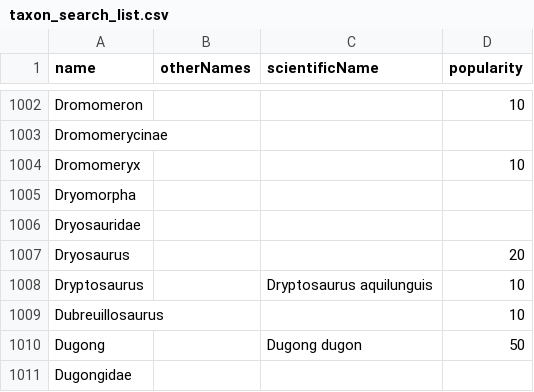
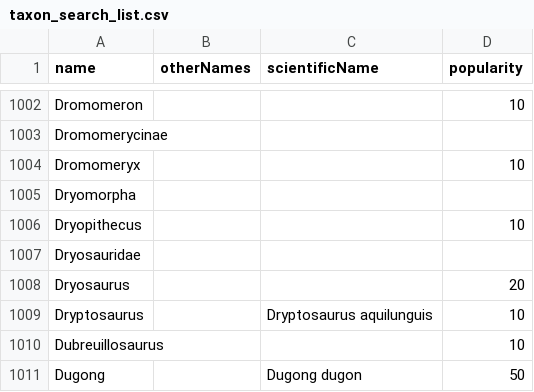
Before and after one commit to kylethayer/bioladder-data, a CSV file: docs/taxon_search_list.csv, drawn as a sheet; only a part is shown, gaps mark what is left out; the shorter side is filled out with more unchanged rows; the diff names each change by its address in the sheet, - before the commit and + after, or states it on an @@ line.

```diff
--- a/docs/taxon_search_list.csv
+++ b/docs/taxon_search_list.csv
+row 1006: Dryopithecus |  |  | 10
```
Also changed, not shown: 9 other files.
